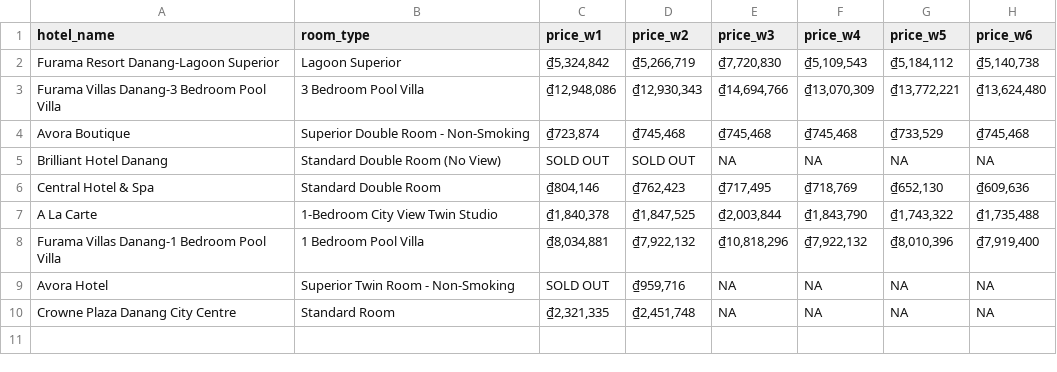
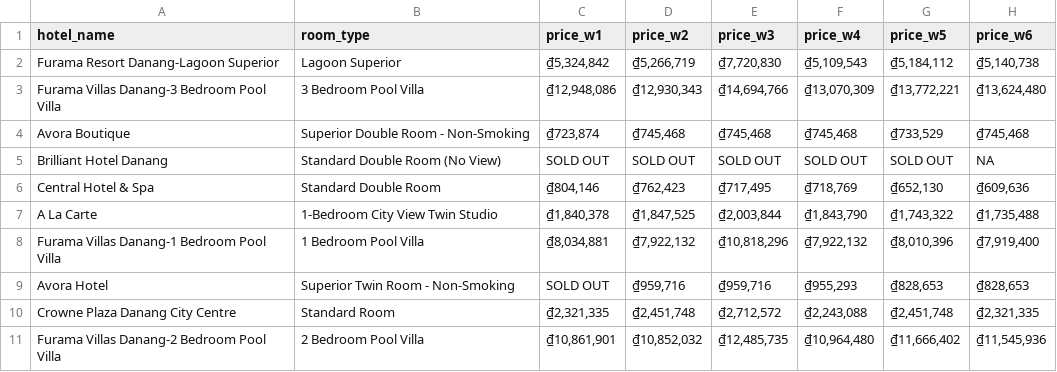
Before and after one commit to hchinhtrung/mvillage-email-template, a CSV file: 31.crawl-tool/tr3/hotel_prices_temp_tr3.csv, drawn as a sheet.

```diff
--- a/31.crawl-tool/tr3/hotel_prices_temp_tr3.csv
+++ b/31.crawl-tool/tr3/hotel_prices_temp_tr3.csv
@@ -4,3 +4,3 @@ Furama Villas Danang-3 Bedroom Pool Villa,3 Bedroom Pool Villa,"₫12,948,086","
 Avora Boutique,Superior Double Room - Non-Smoking,"₫723,874","₫745,468","₫745,468","₫745,468","₫733,529","₫745,468"
-Brilliant Hotel Danang,Standard Double Room (No View),SOLD OUT,SOLD OUT,NA,NA,NA,NA
+Brilliant Hotel Danang,Standard Double Room (No View),SOLD OUT,SOLD OUT,SOLD OUT,SOLD OUT,SOLD OUT,NA
 Central Hotel & Spa,Standard Double Room,"₫804,146","₫762,423","₫717,495","₫718,769","₫652,130","₫609,636"
@@ -8,3 +8,4 @@ A La Carte,1-Bedroom City View Twin Studio,"₫1,840,378","₫1,847,525","₫2,0
 Furama Villas Danang-1 Bedroom Pool Villa,1 Bedroom Pool Villa,"₫8,034,881","₫7,922,132","₫10,818,296","₫7,922,132","₫8,010,396","₫7,919,400"
-Avora Hotel,Superior Twin Room - Non-Smoking,SOLD OUT,"₫959,716",NA,NA,NA,NA
-Crowne Plaza Danang City Centre,Standard Room,"₫2,321,335","₫2,451,748",NA,NA,NA,NA
+Avora Hotel,Superior Twin Room - Non-Smoking,SOLD OUT,"₫959,716","₫959,716","₫955,293","₫828,653","₫828,653"
+Crowne Plaza Danang City Centre,Standard Room,"₫2,321,335","₫2,451,748","₫2,712,572","₫2,243,088","₫2,451,748","₫2,321,335"
+Furama Villas Danang-2 Bedroom Pool Villa,2 Bedroom Pool Villa,"₫10,861,901","₫10,852,032","₫12,485,735","₫10,964,480","₫11,666,402","₫11,545,936"
```
Also changed, not shown: 31.crawl-tool/tr1/hotel_prices_temp_tr1.csv, 31.crawl-tool/tr2/hotel_prices_temp_tr2.csv, 3 other files.
